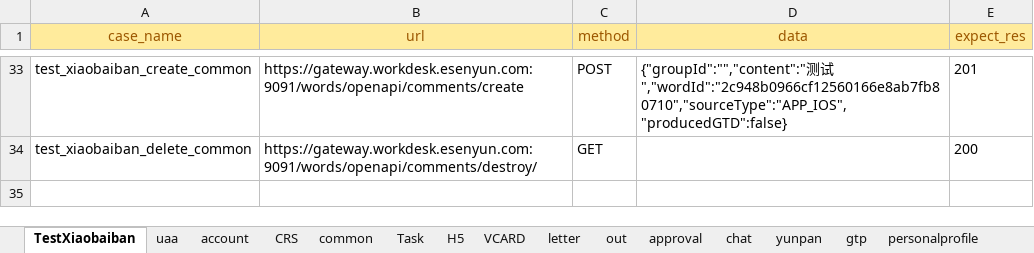
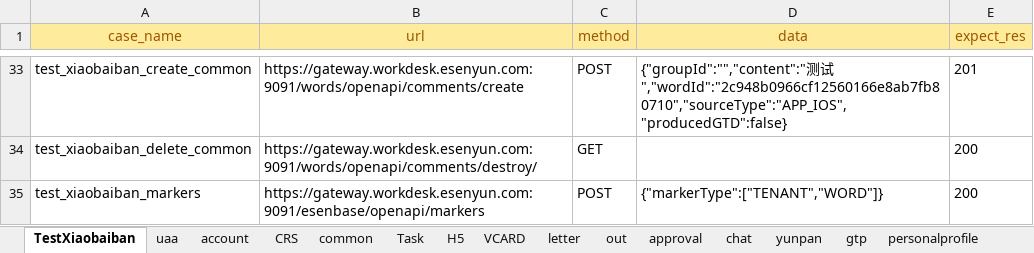
Before and after one commit to caoruihua/jiekou_yituanma, an Excel workbook: data/test_user_data.xlsx, sheet TestXiaobaiban, drawn as a sheet; only a part is shown, gaps mark what is left out; values as stored, in another font and other column widths than the file's, no borders; the diff names each change by its address in the sheet, - before the commit and + after, or states it on an @@ line.

```diff
--- a/data/test_user_data.xlsx (sheet TestXiaobaiban)
+++ b/data/test_user_data.xlsx (sheet TestXiaobaiban)
+row 35: test_xiaobaiban_markers | https://gateway.workdesk.esenyun.com:9091/esenbase/openapi/markers | POST | {"markerType":["TENANT","WORD"]} | 200
```
Also changed, not shown: sheet approval, 3 other files.
